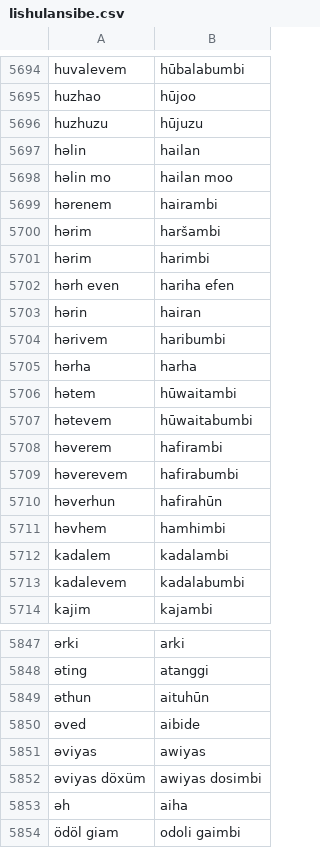
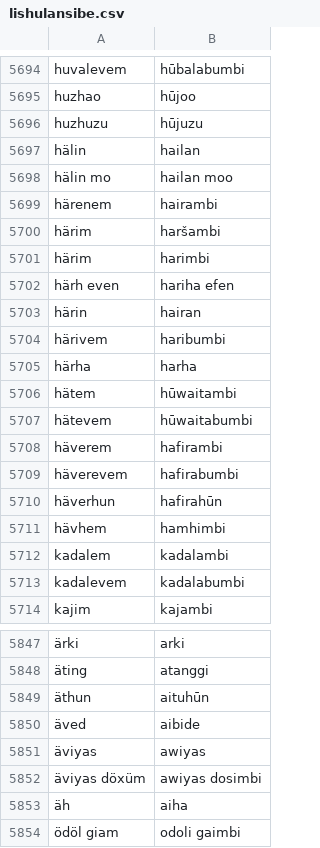
Before and after one commit to tyotakuki/manchuvocabdata, a CSV file: lishulansibe.csv, drawn as a sheet; only a part is shown, gaps mark what is left out; the diff covers the shown part only.

```diff
--- a/lishulansibe.csv
+++ b/lishulansibe.csv
@@ -5696,17 +5696,17 @@
 "huzhuzu","hūjuzu"
-"həlin","hailan"
-"həlin mo","hailan moo"
-"hərenem","hairambi"
-"hərim","haršambi"
-"hərim","harimbi"
-"hərh even","hariha efen"
-"hərin","hairan"
-"hərivem","haribumbi"
-"hərha","harha"
-"hətem","hūwaitambi"
-"hətevem","hūwaitabumbi"
-"həverem","hafirambi"
-"həverevem","hafirabumbi"
-"həverhun","hafirahūn"
-"həvhem","hamhimbi"
+"hälin","hailan"
+"hälin mo","hailan moo"
+"härenem","hairambi"
+"härim","haršambi"
+"härim","harimbi"
+"härh even","hariha efen"
+"härin","hairan"
+"härivem","haribumbi"
+"härha","harha"
+"hätem","hūwaitambi"
+"hätevem","hūwaitabumbi"
+"häverem","hafirambi"
+"häverevem","hafirabumbi"
+"häverhun","hafirahūn"
+"hävhem","hamhimbi"
 "kadalem","kadalambi"
@@ -5847,8 +5847,8 @@
-"ərki","arki"
-"əting","atanggi"
-"əthun","aituhūn"
-"əved","aibide"
-"əviyas","awiyas"
-"əviyas döxüm","awiyas dosimbi"
-"əh","aiha"
+"ärki","arki"
+"äting","atanggi"
+"äthun","aituhūn"
+"äved","aibide"
+"äviyas","awiyas"
+"äviyas döxüm","awiyas dosimbi"
+"äh","aiha"
 "ödöl giam","odoli gaimbi"
```
Also changed, not shown: 91 edited cells elsewhere in this file.
